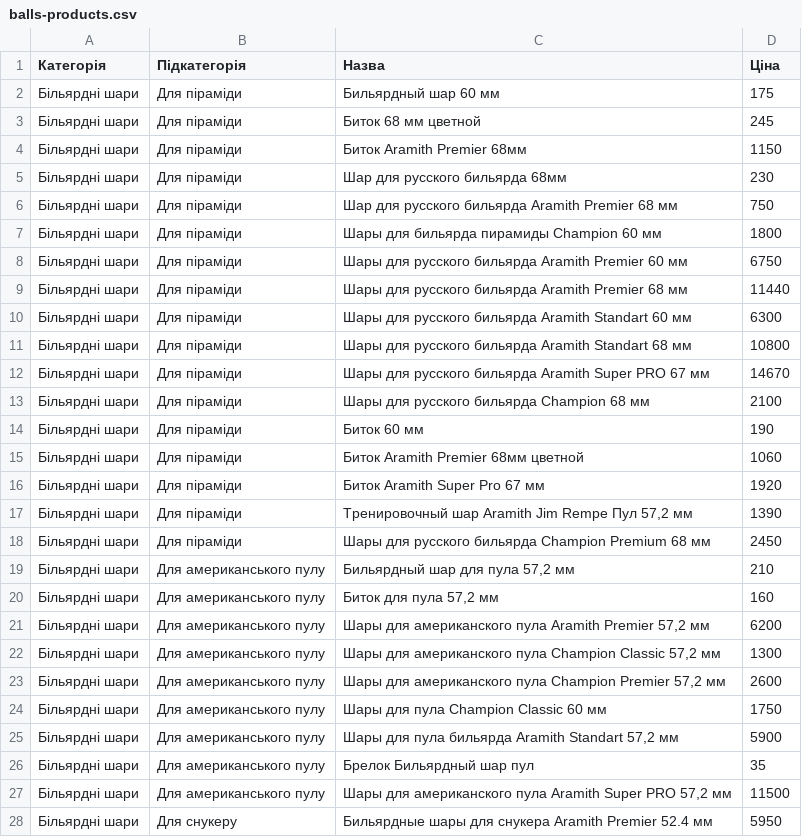
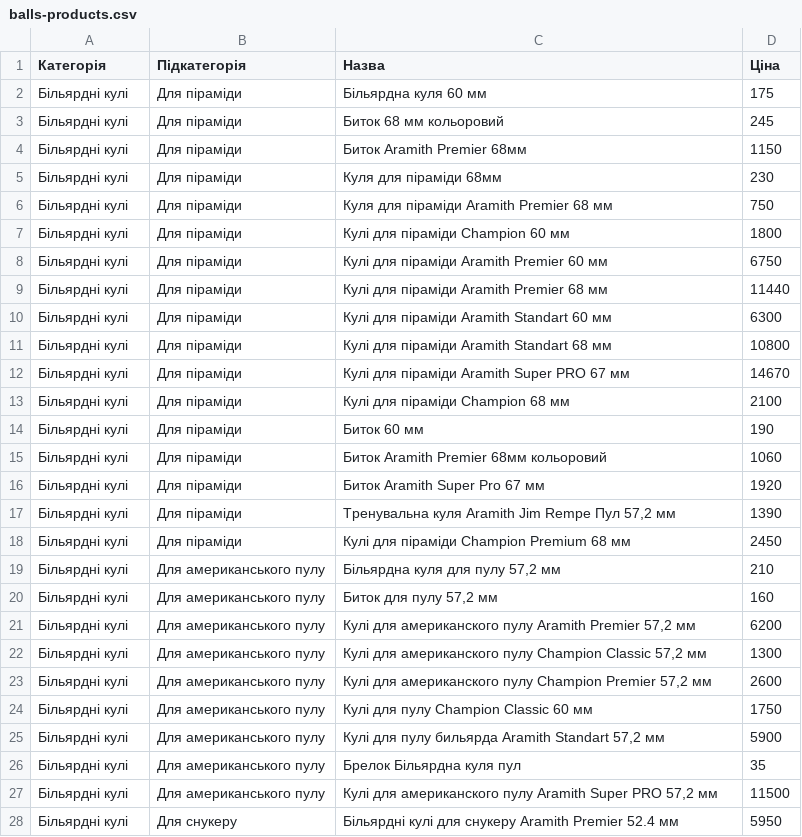
Before and after one commit to chasov-artem/billirds-catalog, a CSV file: balls-products.csv, drawn as a sheet; only a part is shown; the diff covers the shown part only.

```diff
--- a/balls-products.csv
+++ b/balls-products.csv
@@ -1,28 +1,28 @@
 "Категорія","Підкатегорія","Назва","Ціна"
-"Більярдні шари","Для піраміди","Бильярдный шар 60 мм","175"
-"Більярдні шари","Для піраміди","Биток 68 мм цветной","245"
-"Більярдні шари","Для піраміди","Биток Aramith Premier 68мм","1150"
-"Більярдні шари","Для піраміди","Шар для русского бильярда 68мм","230"
-"Більярдні шари","Для піраміди","Шар для русского бильярда Aramith Premier 68 мм","750"
-"Більярдні шари","Для піраміди","Шары для  бильярда пирамиды Champion 60 мм","1800"
-"Більярдні шари","Для піраміди","Шары для русского бильярда Aramith Premier 60 мм","6750"
-"Більярдні шари","Для піраміди","Шары для русского бильярда Aramith Premier 68 мм","11440"
-"Більярдні шари","Для піраміди","Шары для русского бильярда Aramith Standart 60 мм","6300"
-"Більярдні шари","Для піраміди","Шары для русского бильярда Aramith Standart 68 мм","10800"
-"Більярдні шари","Для піраміди","Шары для русского бильярда Aramith Super PRО 67 мм","14670"
-"Більярдні шари","Для піраміди","Шары для русского бильярда Champion 68 мм","2100"
-"Більярдні шари","Для піраміди","Биток 60 мм","190"
-"Більярдні шари","Для піраміди","Биток Aramith Premier 68мм цветной","1060"
-"Більярдні шари","Для піраміди","Биток Aramith Super Pro 67 мм","1920"
-"Більярдні шари","Для піраміди","Тренировочный шар Aramith Jim Rempe Пул 57,2 мм","1390"
-"Більярдні шари","Для піраміди","Шары для русского бильярда Champion Premium 68 мм","2450"
-"Більярдні шари","Для американського пулу","Бильярдный шар для пула 57,2 мм","210"
-"Більярдні шари","Для американського пулу","Биток для пула 57,2 мм","160"
-"Більярдні шари","Для американського пулу","Шары для американского пула Aramith Premier 57,2 мм","6200"
-"Більярдні шари","Для американського пулу","Шары для американского пула Champion Classic 57,2 мм","1300"
-"Більярдні шари","Для американського пулу","Шары для американского пула Champion Premier 57,2 мм","2600"
-"Більярдні шари","Для американського пулу","Шары для пула Champion Classic 60 мм","1750"
-"Більярдні шари","Для американського пулу","Шары для пула бильярда Aramith Standart 57,2 мм","5900"
-"Більярдні шари","Для американського пулу","Брелок Бильярдный шар пул","35"
-"Більярдні шари","Для американського пулу","Шары для американского пула Aramith Super PRО 57,2 мм","11500"
-"Більярдні шари","Для снукеру","Бильярдные шары для снукера Aramith Premier 52.4 мм","5950"
+"Більярдні кулі","Для піраміди","Більярдна куля 60 мм","175"
+"Більярдні кулі","Для піраміди","Биток 68 мм кольоровий","245"
+"Більярдні кулі","Для піраміди","Биток Aramith Premier 68мм","1150"
+"Більярдні кулі","Для піраміди","Куля для піраміди 68мм","230"
+"Більярдні кулі","Для піраміди","Куля для піраміди Aramith Premier 68 мм","750"
+"Більярдні кулі","Для піраміди","Кулі для піраміди Champion 60 мм","1800"
+"Більярдні кулі","Для піраміди","Кулі для піраміди Aramith Premier 60 мм","6750"
+"Більярдні кулі","Для піраміди","Кулі для піраміди Aramith Premier 68 мм","11440"
+"Більярдні кулі","Для піраміди","Кулі для піраміди Aramith Standart 60 мм","6300"
+"Більярдні кулі","Для піраміди","Кулі для піраміди Aramith Standart 68 мм","10800"
+"Більярдні кулі","Для піраміди","Кулі для піраміди Aramith Super PRО 67 мм","14670"
+"Більярдні кулі","Для піраміди","Кулі для піраміди Champion 68 мм","2100"
+"Більярдні кулі","Для піраміди","Биток 60 мм","190"
+"Більярдні кулі","Для піраміди","Биток Aramith Premier 68мм кольоровий","1060"
+"Більярдні кулі","Для піраміди","Биток Aramith Super Pro 67 мм","1920"
+"Більярдні кулі","Для піраміди","Тренувальна куля Aramith Jim Rempe Пул 57,2 мм","1390"
+"Більярдні кулі","Для піраміди","Кулі для піраміди Champion Premium 68 мм","2450"
+"Більярдні кулі","Для американського пулу","Більярдна куля для пулу 57,2 мм","210"
+"Більярдні кулі","Для американського пулу","Биток для пулу 57,2 мм","160"
+"Більярдні кулі","Для американського пулу","Кулі для американского пулу Aramith Premier 57,2 мм","6200"
+"Більярдні кулі","Для американського пулу","Кулі для американского пулу Champion Classic 57,2 мм","1300"
+"Більярдні кулі","Для американського пулу","Кулі для американского пулу Champion Premier 57,2 мм","2600"
+"Більярдні кулі","Для американського пулу","Кулі для пулу Champion Classic 60 мм","1750"
+"Більярдні кулі","Для американського пулу","Кулі для пулу бильярда Aramith Standart 57,2 мм","5900"
+"Більярдні кулі","Для американського пулу","Брелок Більярдна куля пул","35"
+"Більярдні кулі","Для американського пулу","Кулі для американского пулу Aramith Super PRО 57,2 мм","11500"
+"Більярдні кулі","Для снукеру","Більярдні кулі для снукеру Aramith Premier 52.4 мм","5950"
```
Also changed, not shown: 4 edited cells elsewhere in this file, 3 other files.
